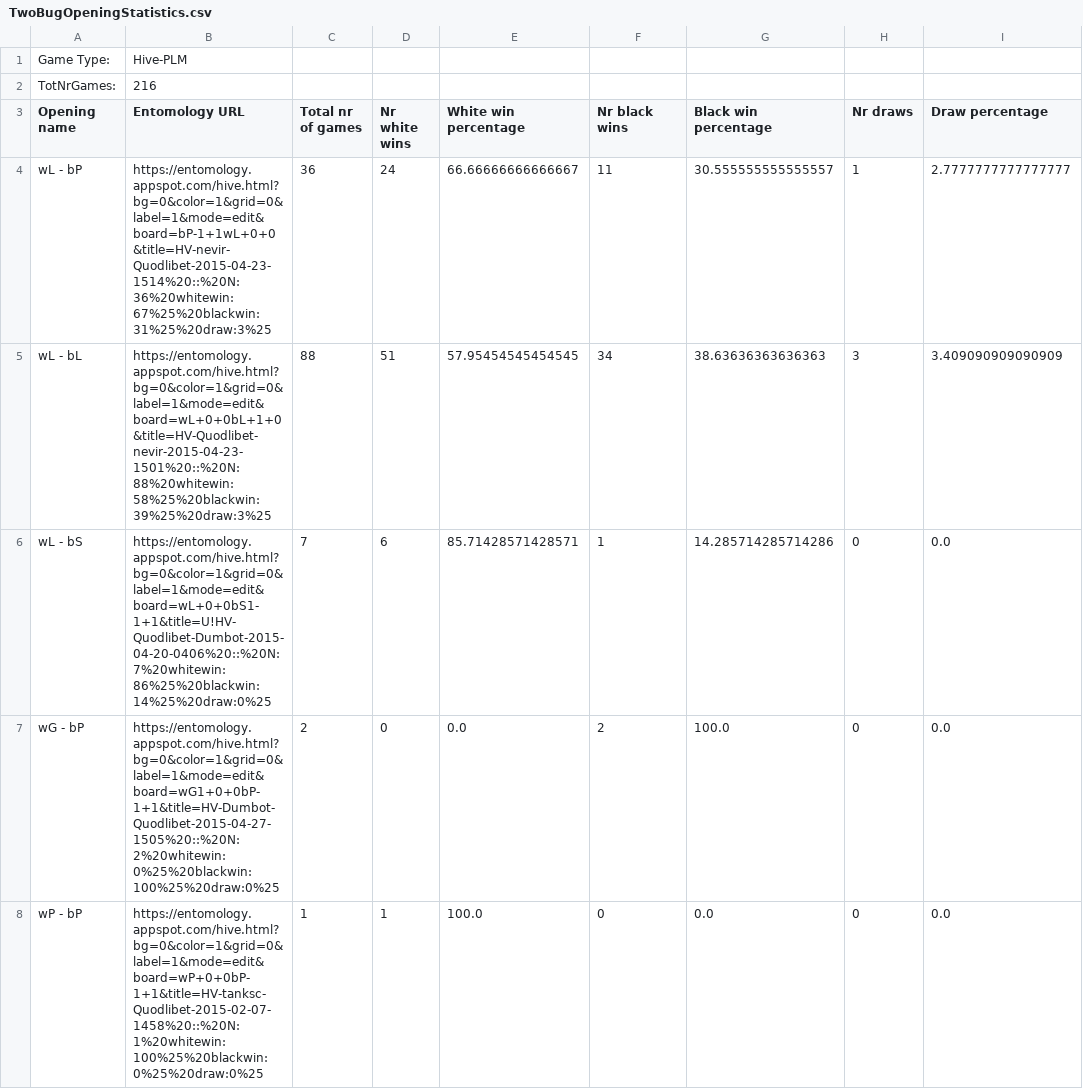
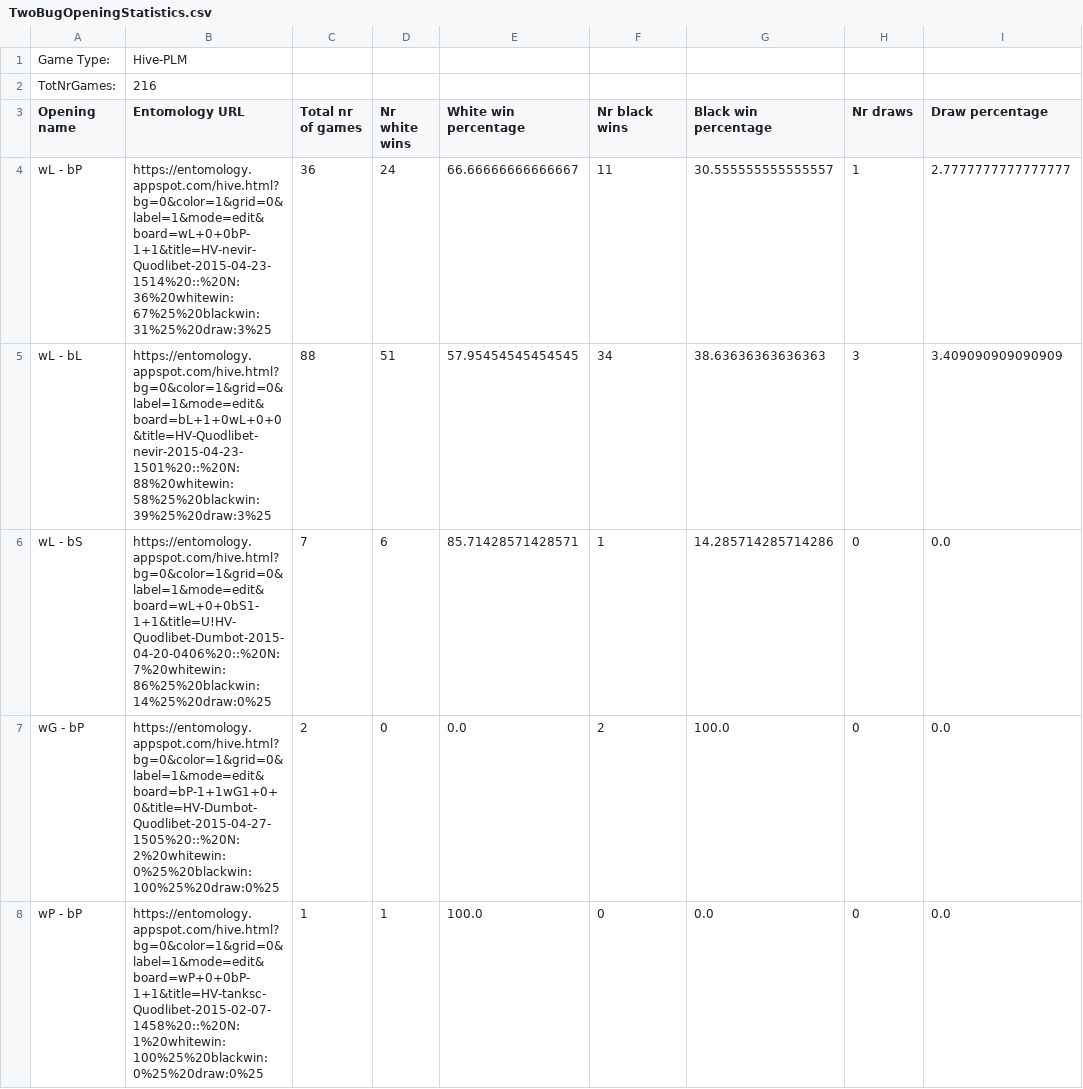
Before and after one commit to harknus/HiveStatistics, a CSV file: Statistics/TwoBugOpeningStatistics.csv, drawn as a sheet; only a part is shown; the diff covers the shown part only; the diff names each change by its address in the sheet, - before the commit and + after, or states it on an @@ line.

```diff
--- a/Statistics/TwoBugOpeningStatistics.csv
+++ b/Statistics/TwoBugOpeningStatistics.csv
-B4 (Entomology URL): https://entomology.appspot.com/hive.html?bg=0&color=1&grid=0&label=1&mode=edit&board=bP-1+1wL+0+0&title=HV-nevir-Quodlibet-2015-04-23-1514%20::%20N:36%20whitewin:67%25%20blackwin:31%25%20draw:3%25
+B4 (Entomology URL): https://entomology.appspot.com/hive.html?bg=0&color=1&grid=0&label=1&mode=edit&board=wL+0+0bP-1+1&title=HV-nevir-Quodlibet-2015-04-23-1514%20::%20N:36%20whitewin:67%25%20blackwin:31%25%20draw:3%25
-B5 (Entomology URL): https://entomology.appspot.com/hive.html?bg=0&color=1&grid=0&label=1&mode=edit&board=wL+0+0bL+1+0&title=HV-Quodlibet-nevir-2015-04-23-1501%20::%20N:88%20whitewin:58%25%20blackwin:39%25%20draw:3%25
+B5 (Entomology URL): https://entomology.appspot.com/hive.html?bg=0&color=1&grid=0&label=1&mode=edit&board=bL+1+0wL+0+0&title=HV-Quodlibet-nevir-2015-04-23-1501%20::%20N:88%20whitewin:58%25%20blackwin:39%25%20draw:3%25
-B7 (Entomology URL): https://entomology.appspot.com/hive.html?bg=0&color=1&grid=0&label=1&mode=edit&board=wG1+0+0bP-1+1&title=HV-Dumbot-Quodlibet-2015-04-27-1505%20::%20N:2%20whitewin:0%25%20blackwin:100%25%20draw:0%25
+B7 (Entomology URL): https://entomology.appspot.com/hive.html?bg=0&color=1&grid=0&label=1&mode=edit&board=bP-1+1wG1+0+0&title=HV-Dumbot-Quodlibet-2015-04-27-1505%20::%20N:2%20whitewin:0%25%20blackwin:100%25%20draw:0%25
```
Also changed, not shown: 6 edited cells elsewhere in this file, 3 other files.
